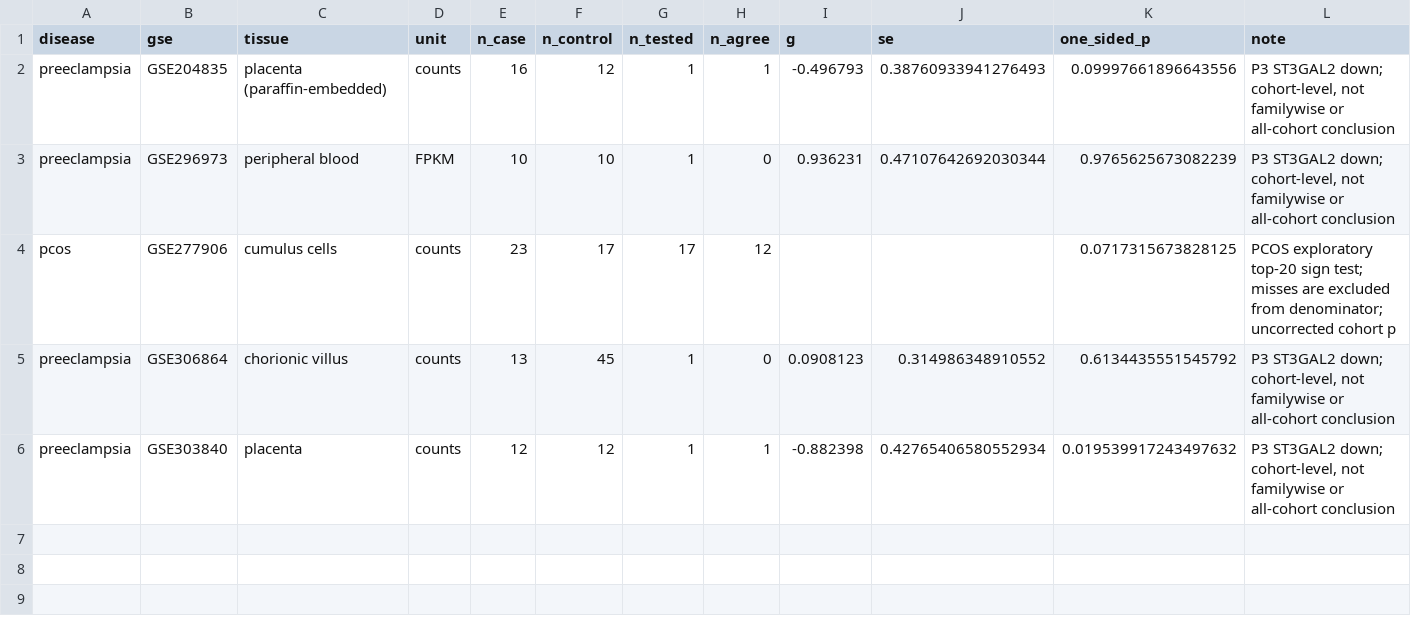
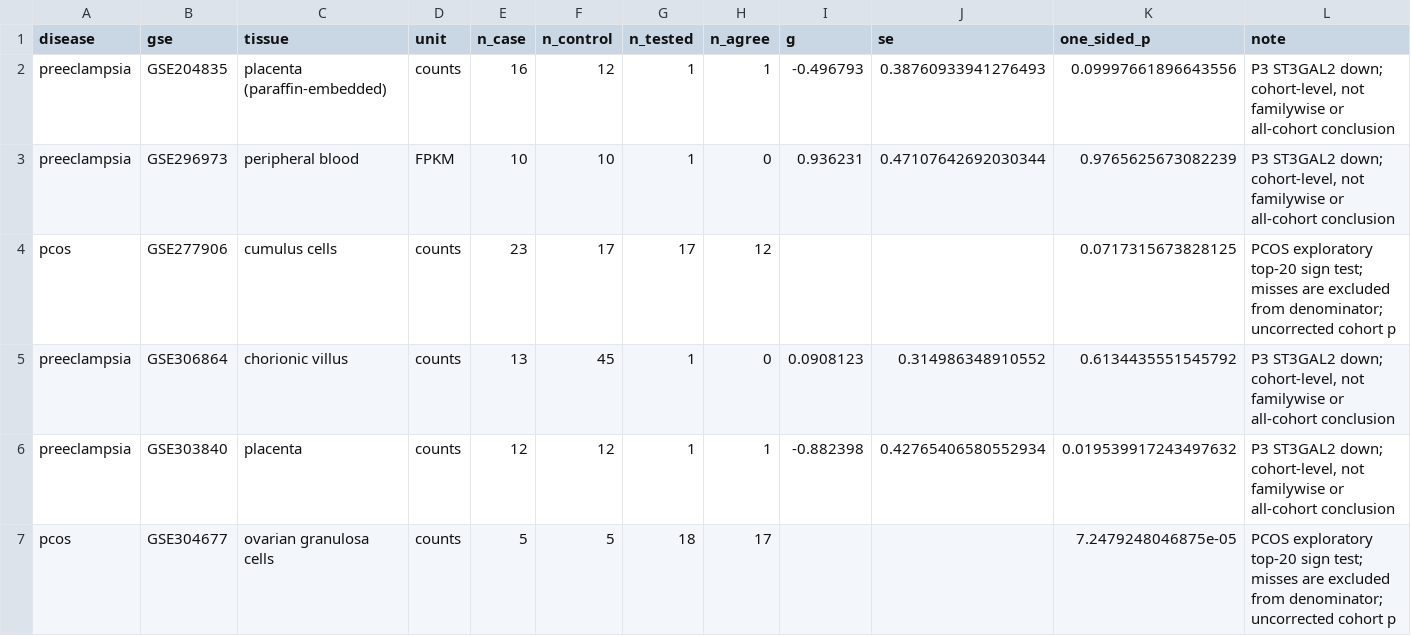
Before and after one commit to uditakankananonononono/mega27-25-biomarkers-underserved-diseases, a CSV file: results/fresh_cohort_tests.csv, drawn as a sheet.

Commit message:
Audit second fresh PCOS granulosa cohort and update accession ledger

```diff
--- a/results/fresh_cohort_tests.csv
+++ b/results/fresh_cohort_tests.csv
@@ -6 +6,2 @@ preeclampsia,GSE306864,chorionic villus,counts,13,45,1,0,0.0908123,0.31498634891
 preeclampsia,GSE303840,placenta,counts,12,12,1,1,-0.882398,0.42765406580552934,0.019539917243497632,"P3 ST3GAL2 down; cohort-level, not familywise or all-cohort conclusion"
+pcos,GSE304677,ovarian granulosa cells,counts,5,5,18,17,,,7.2479248046875e-05,PCOS exploratory top-20 sign test; misses are excluded from denominator; uncorrected cohort p
```
Also changed, not shown: results/dataset_manifest.csv, results/fresh_pcos_gene_test.csv, 3 other files.
